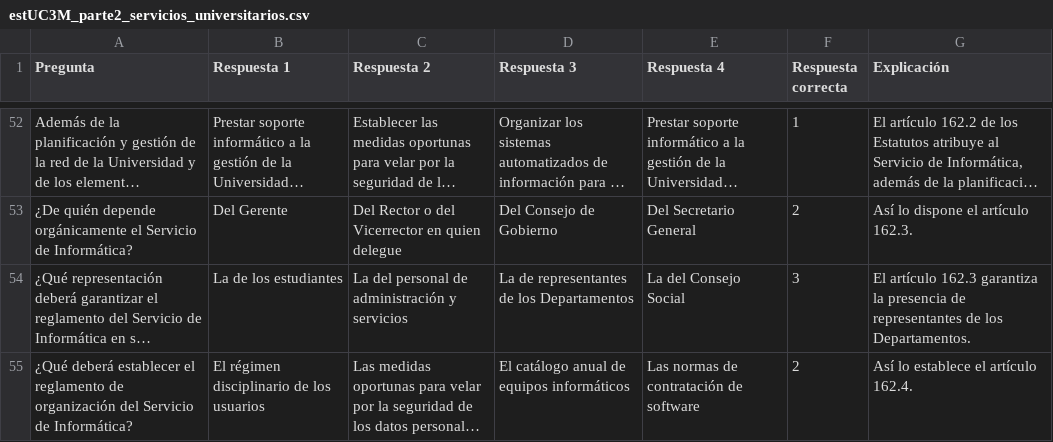
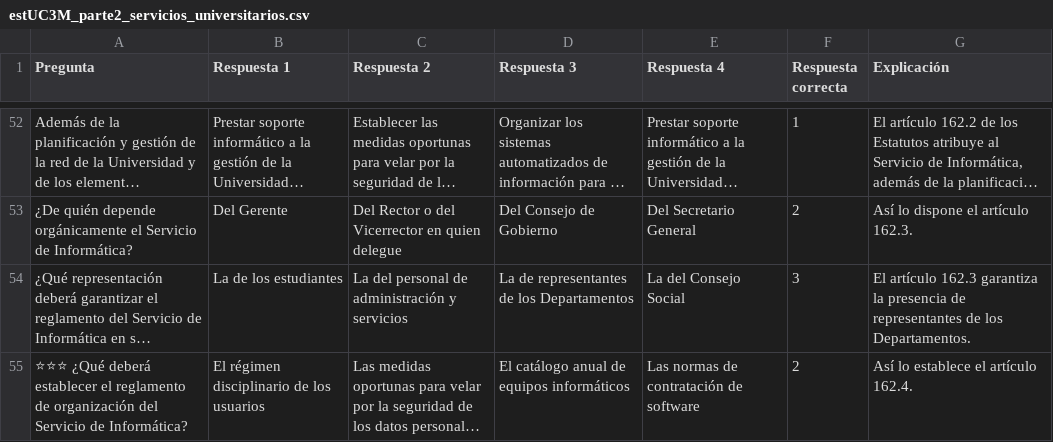
Before and after one commit to DGMonkeyKing/DGMonkeyKing.github.io, a CSV file: quiz-app/preguntas/tema_15_estUC3M/estUC3M_parte2_servicios_universitarios.csv, drawn as a sheet; only a part is shown, gaps mark what is left out; long unchanged cells end in …; the diff covers the shown part only; the diff names each change by its address in the sheet, - before the commit and + after, or states it on an @@ line.

Commit message:
Mejora de preguntas

```diff
--- a/quiz-app/preguntas/tema_15_estUC3M/estUC3M_parte2_servicios_universitarios.csv
+++ b/quiz-app/preguntas/tema_15_estUC3M/estUC3M_parte2_servicios_universitarios.csv
-A55 (Pregunta): ¿Qué deberá…
+A55 (Pregunta): ⭐⭐⭐ ¿Qué deberá…
```
Also changed, not shown: 2 added rows and 2 edited cells elsewhere in this file, quiz-app/preguntas/tema_13_losu_i/losu_parte3_investigacion_transferencia.csv, quiz-app/preguntas/tema_13_losu_i/losu_parte5_universidad_sociedad_cultura.csv, 23 other files.
